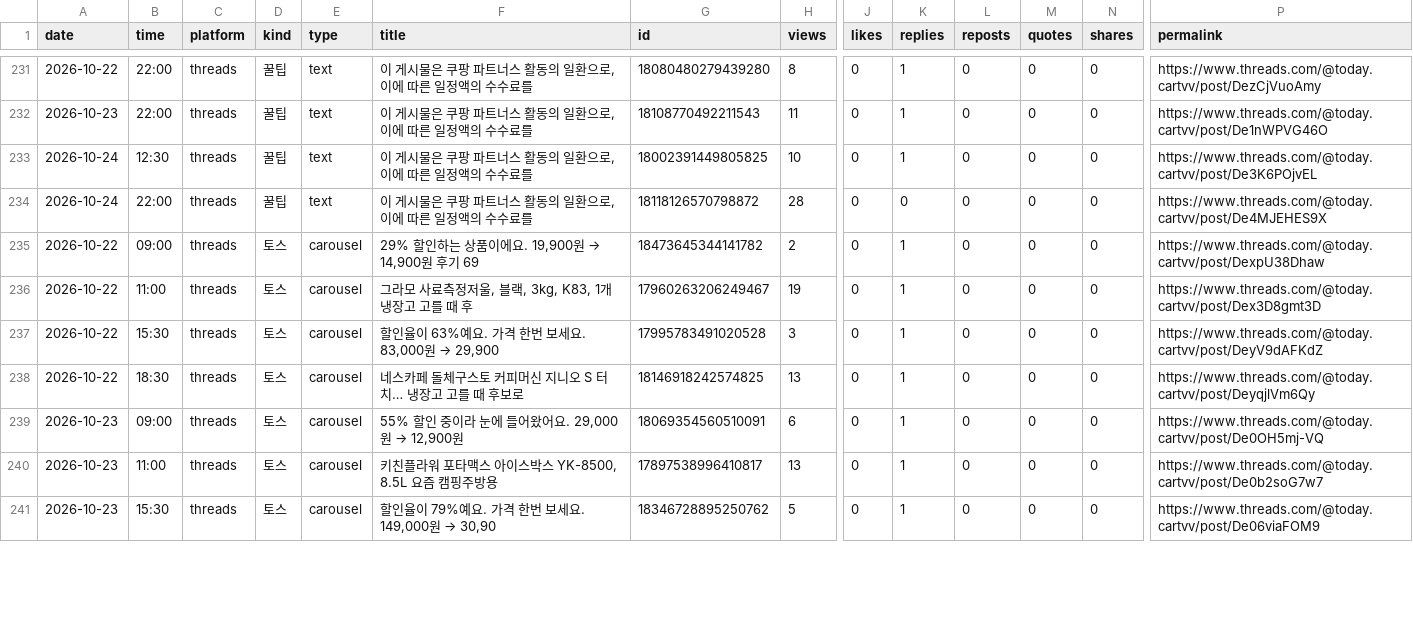
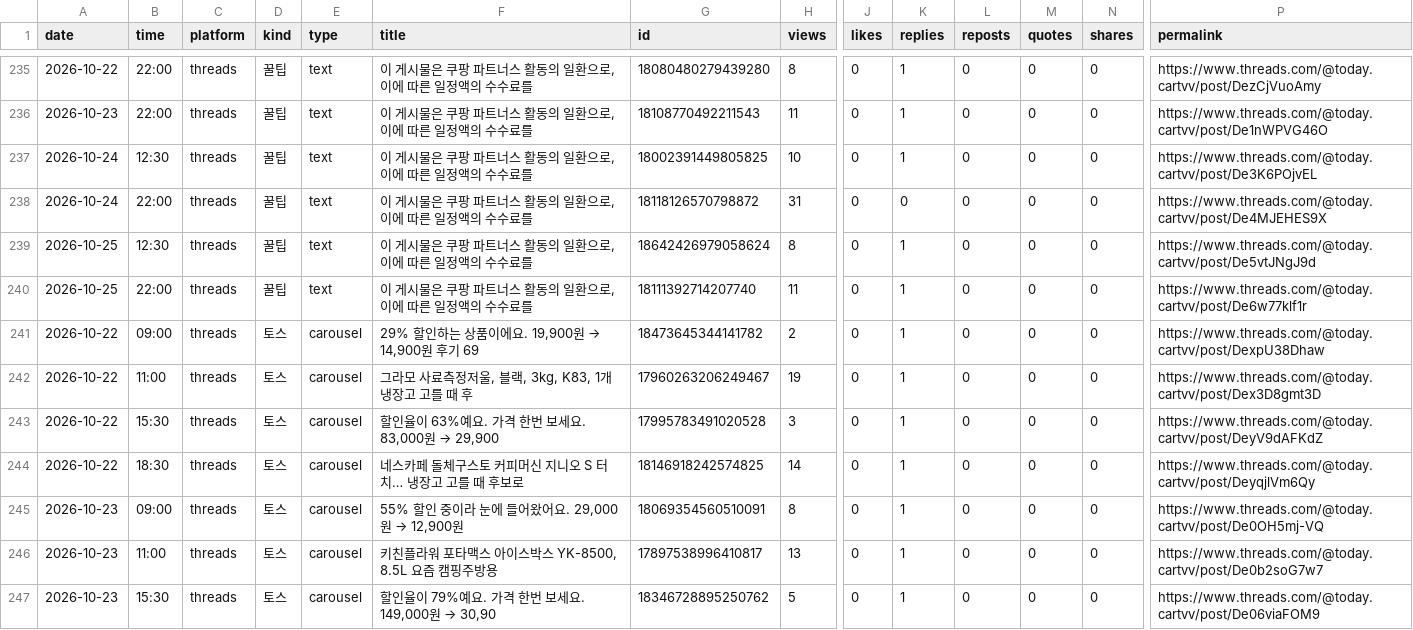
Before and after one commit to wonbi/insta-threads-auto, a CSV file: insights.csv, drawn as a sheet; only a part is shown, gaps mark what is left out; addresses are those after the commit; rows hold the shown columns only; the diff covers the shown part only; the diff names each change by its address in the sheet, - before the commit and + after, or states it on an @@ line.

Commit message:
성과 기록 2026-10-26 02:37

```diff
--- a/insights.csv
+++ b/insights.csv
-H238 (views): 28
+H238 (views): 31
+row 239: 2026-10-25 | 12:30 | threads | 꿀팁 | text | 이 게시물은 쿠팡 파트너스 활동의 일환으로, 이에 따른 일정액의 수수료를 | 18642426979058624 | 8 | 0 | 1 | 0 | 0 | 0 | https://www.threads.com/@today.cartvv/post/De5vtJNgJ9d
+row 240: 2026-10-25 | 22:00 | threads | 꿀팁 | text | 이 게시물은 쿠팡 파트너스 활동의 일환으로, 이에 따른 일정액의 수수료를 | 18111392714207740 | 11 | 0 | 1 | 0 | 0 | 0 | https://www.threads.com/@today.cartvv/post/De6w77klf1r
-H244 (views): 13
+H244 (views): 14
-H245 (views): 6
+H245 (views): 8
```
Also changed, not shown: 8 added rows and 9 edited cells elsewhere in this file.
